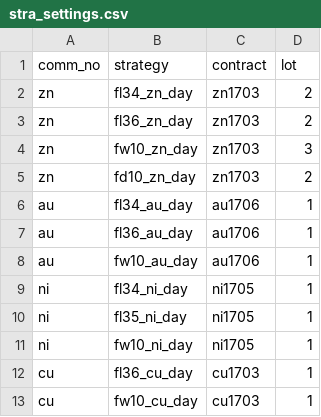
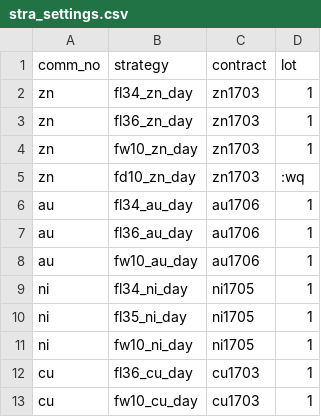
Before and after one commit to 19199883/MyDoc, a CSV file: ExplorerFund/operation/strategy_update/shfe/day/19/stra_settings.csv, drawn as a sheet.

```diff
--- a/ExplorerFund/operation/strategy_update/shfe/day/19/stra_settings.csv
+++ b/ExplorerFund/operation/strategy_update/shfe/day/19/stra_settings.csv
@@ -1,6 +1,6 @@
 comm_no,strategy,contract,lot
-zn,fl34_zn_day,zn1703,2
-zn,fl36_zn_day,zn1703,2
-zn,fw10_zn_day,zn1703,3
-zn,fd10_zn_day,zn1703,2
+zn,fl34_zn_day,zn1703,1
+zn,fl36_zn_day,zn1703,1
+zn,fw10_zn_day,zn1703,1
+zn,fd10_zn_day,zn1703,:wq
 au,fl34_au_day,au1706,1
```
Also changed, not shown: ExplorerFund/operation/strategy_update/shfe/day/63/stra_settings.csv.
